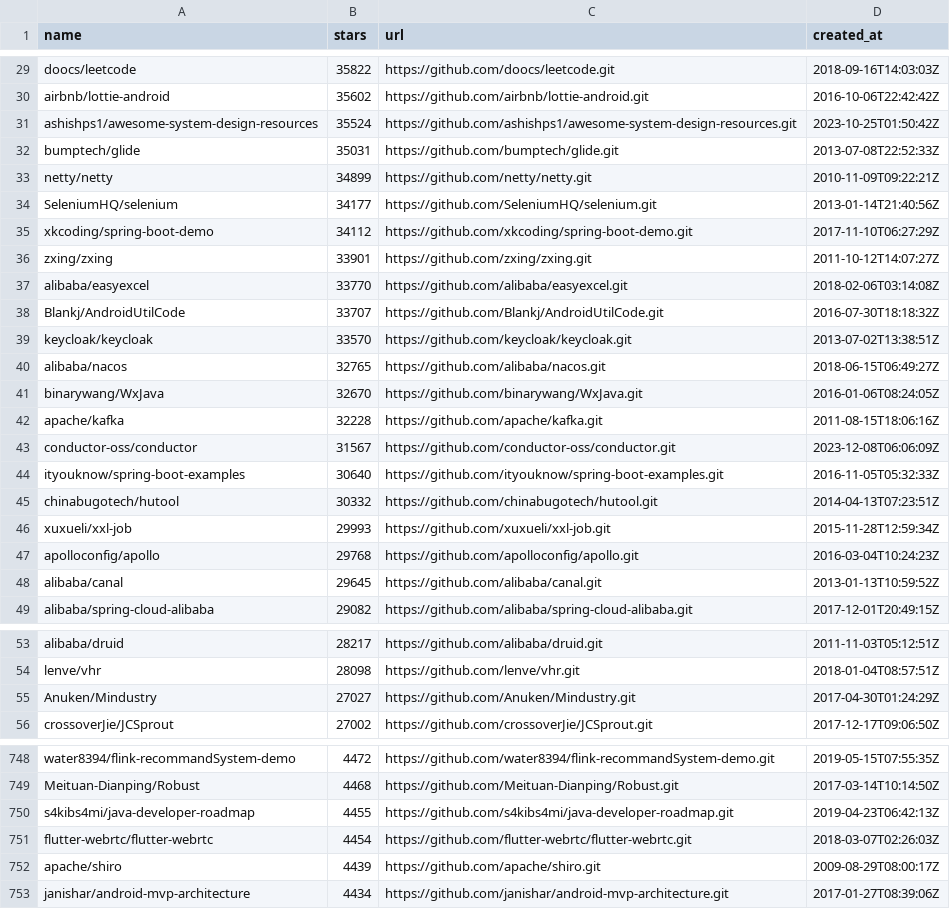
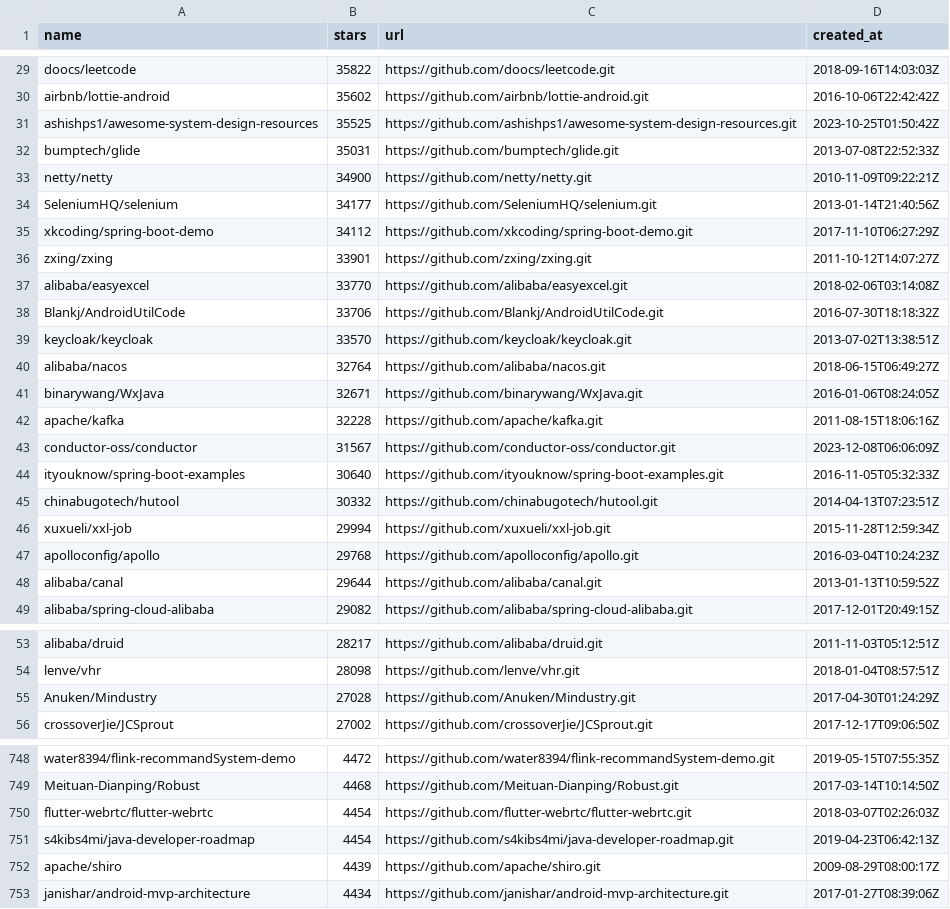
Before and after one commit to PauloRubinger/LAB-02, a CSV file: data/raw/top_1000_java_repositories.csv, drawn as a sheet; only a part is shown, gaps mark what is left out; the diff covers the shown part only.

```diff
--- a/data/raw/top_1000_java_repositories.csv
+++ b/data/raw/top_1000_java_repositories.csv
@@ -30,5 +30,5 @@ doocs/leetcode,35822,https://github.com/doocs/leetcode.git,2018-09-16T14:03:03Z
 airbnb/lottie-android,35602,https://github.com/airbnb/lottie-android.git,2016-10-06T22:42:42Z
-ashishps1/awesome-system-design-resources,35524,https://github.com/ashishps1/awesome-system-design-resources.git,2023-10-25T01:50:42Z
+ashishps1/awesome-system-design-resources,35525,https://github.com/ashishps1/awesome-system-design-resources.git,2023-10-25T01:50:42Z
 bumptech/glide,35031,https://github.com/bumptech/glide.git,2013-07-08T22:52:33Z
-netty/netty,34899,https://github.com/netty/netty.git,2010-11-09T09:22:21Z
+netty/netty,34900,https://github.com/netty/netty.git,2010-11-09T09:22:21Z
 SeleniumHQ/selenium,34177,https://github.com/SeleniumHQ/selenium.git,2013-01-14T21:40:56Z
@@ -37,6 +37,6 @@ zxing/zxing,33901,https://github.com/zxing/zxing.git,2011-10-12T14:07:27Z
 alibaba/easyexcel,33770,https://github.com/alibaba/easyexcel.git,2018-02-06T03:14:08Z
-Blankj/AndroidUtilCode,33707,https://github.com/Blankj/AndroidUtilCode.git,2016-07-30T18:18:32Z
+Blankj/AndroidUtilCode,33706,https://github.com/Blankj/AndroidUtilCode.git,2016-07-30T18:18:32Z
 keycloak/keycloak,33570,https://github.com/keycloak/keycloak.git,2013-07-02T13:38:51Z
-alibaba/nacos,32765,https://github.com/alibaba/nacos.git,2018-06-15T06:49:27Z
-binarywang/WxJava,32670,https://github.com/binarywang/WxJava.git,2016-01-06T08:24:05Z
+alibaba/nacos,32764,https://github.com/alibaba/nacos.git,2018-06-15T06:49:27Z
+binarywang/WxJava,32671,https://github.com/binarywang/WxJava.git,2016-01-06T08:24:05Z
 apache/kafka,32228,https://github.com/apache/kafka.git,2011-08-15T18:06:16Z
@@ -45,5 +45,5 @@ ityouknow/spring-boot-examples,30640,https://github.com/ityouknow/spring-boot-ex
 chinabugotech/hutool,30332,https://github.com/chinabugotech/hutool.git,2014-04-13T07:23:51Z
-xuxueli/xxl-job,29993,https://github.com/xuxueli/xxl-job.git,2015-11-28T12:59:34Z
+xuxueli/xxl-job,29994,https://github.com/xuxueli/xxl-job.git,2015-11-28T12:59:34Z
 apolloconfig/apollo,29768,https://github.com/apolloconfig/apollo.git,2016-03-04T10:24:23Z
-alibaba/canal,29645,https://github.com/alibaba/canal.git,2013-01-13T10:59:52Z
+alibaba/canal,29644,https://github.com/alibaba/canal.git,2013-01-13T10:59:52Z
 alibaba/spring-cloud-alibaba,29082,https://github.com/alibaba/spring-cloud-alibaba.git,2017-12-01T20:49:15Z
@@ -54,3 +54,3 @@ alibaba/druid,28217,https://github.com/alibaba/druid.git,2011-11-03T05:12:51Z
 lenve/vhr,28098,https://github.com/lenve/vhr.git,2018-01-04T08:57:51Z
-Anuken/Mindustry,27027,https://github.com/Anuken/Mindustry.git,2017-04-30T01:24:29Z
+Anuken/Mindustry,27028,https://github.com/Anuken/Mindustry.git,2017-04-30T01:24:29Z
 crossoverJie/JCSprout,27002,https://github.com/crossoverJie/JCSprout.git,2017-12-17T09:06:50Z
@@ -749,4 +749,4 @@ water8394/flink-recommandSystem-demo,4472,https://github.com/water8394/flink-rec
 Meituan-Dianping/Robust,4468,https://github.com/Meituan-Dianping/Robust.git,2017-03-14T10:14:50Z
-s4kibs4mi/java-developer-roadmap,4455,https://github.com/s4kibs4mi/java-developer-roadmap.git,2019-04-23T06:42:13Z
 flutter-webrtc/flutter-webrtc,4454,https://github.com/flutter-webrtc/flutter-webrtc.git,2018-03-07T02:26:03Z
+s4kibs4mi/java-developer-roadmap,4454,https://github.com/s4kibs4mi/java-developer-roadmap.git,2019-04-23T06:42:13Z
 apache/shiro,4439,https://github.com/apache/shiro.git,2009-08-29T08:00:17Z
```
Also changed, not shown: 4 added rows, 4 removed rows and 70 edited cells elsewhere in this file, 3 other files.
